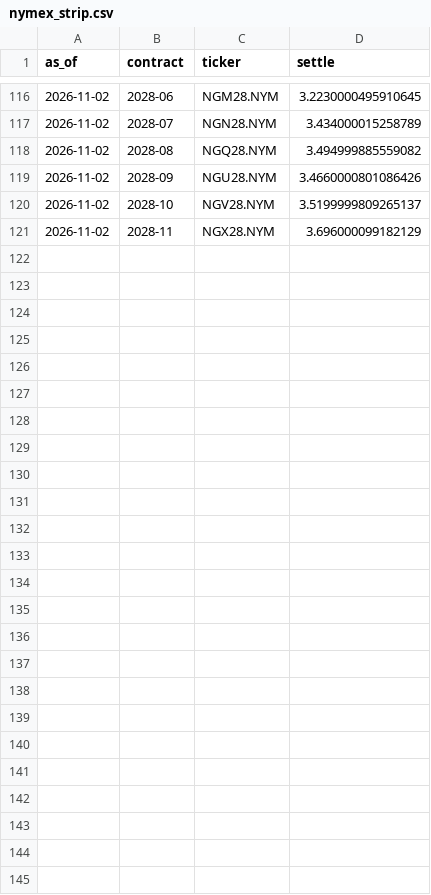
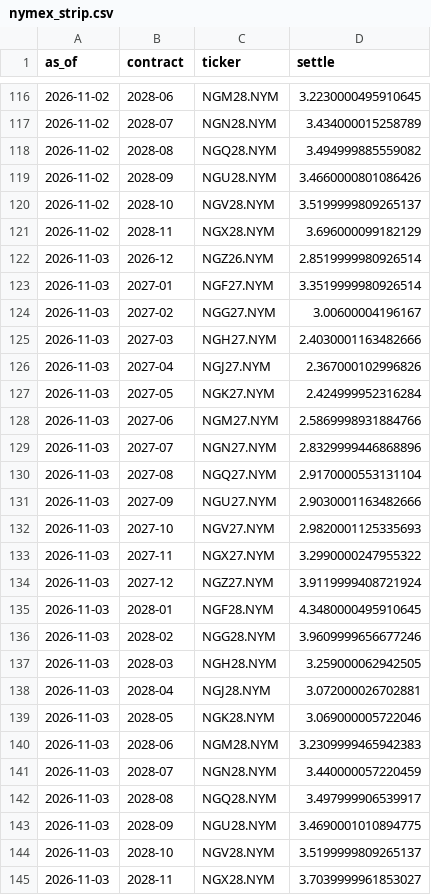
Before and after one commit to cathykam2006/ne-gas-forecast, a CSV file: data/raw/nymex_strip.csv, drawn as a sheet; only a part is shown, gaps mark what is left out; the diff names each change by its address in the sheet, - before the commit and + after, or states it on an @@ line.

```diff
--- a/data/raw/nymex_strip.csv
+++ b/data/raw/nymex_strip.csv
+row 122: 2026-11-03 | 2026-12 | NGZ26.NYM | 2.8519999980926514
+row 123: 2026-11-03 | 2027-01 | NGF27.NYM | 3.3519999980926514
+row 124: 2026-11-03 | 2027-02 | NGG27.NYM | 3.00600004196167
+row 125: 2026-11-03 | 2027-03 | NGH27.NYM | 2.4030001163482666
+row 126: 2026-11-03 | 2027-04 | NGJ27.NYM | 2.367000102996826
+row 127: 2026-11-03 | 2027-05 | NGK27.NYM | 2.424999952316284
+row 128: 2026-11-03 | 2027-06 | NGM27.NYM | 2.5869998931884766
+row 129: 2026-11-03 | 2027-07 | NGN27.NYM | 2.8329999446868896
+row 130: 2026-11-03 | 2027-08 | NGQ27.NYM | 2.9170000553131104
+row 131: 2026-11-03 | 2027-09 | NGU27.NYM | 2.9030001163482666
+row 132: 2026-11-03 | 2027-10 | NGV27.NYM | 2.9820001125335693
+row 133: 2026-11-03 | 2027-11 | NGX27.NYM | 3.2990000247955322
+row 134: 2026-11-03 | 2027-12 | NGZ27.NYM | 3.9119999408721924
+row 135: 2026-11-03 | 2028-01 | NGF28.NYM | 4.3480000495910645
+row 136: 2026-11-03 | 2028-02 | NGG28.NYM | 3.9609999656677246
+row 137: 2026-11-03 | 2028-03 | NGH28.NYM | 3.259000062942505
+row 138: 2026-11-03 | 2028-04 | NGJ28.NYM | 3.072000026702881
+row 139: 2026-11-03 | 2028-05 | NGK28.NYM | 3.069000005722046
+row 140: 2026-11-03 | 2028-06 | NGM28.NYM | 3.2309999465942383
+row 141: 2026-11-03 | 2028-07 | NGN28.NYM | 3.440000057220459
+row 142: 2026-11-03 | 2028-08 | NGQ28.NYM | 3.497999906539917
+row 143: 2026-11-03 | 2028-09 | NGU28.NYM | 3.4690001010894775
+row 144: 2026-11-03 | 2028-10 | NGV28.NYM | 3.5199999809265137
+row 145: 2026-11-03 | 2028-11 | NGX28.NYM | 3.7039999961853027
```
Also changed, not shown: data/processed/nymex_daily.csv, data/processed/nymex_monthly_therm.csv, 3 other files.
